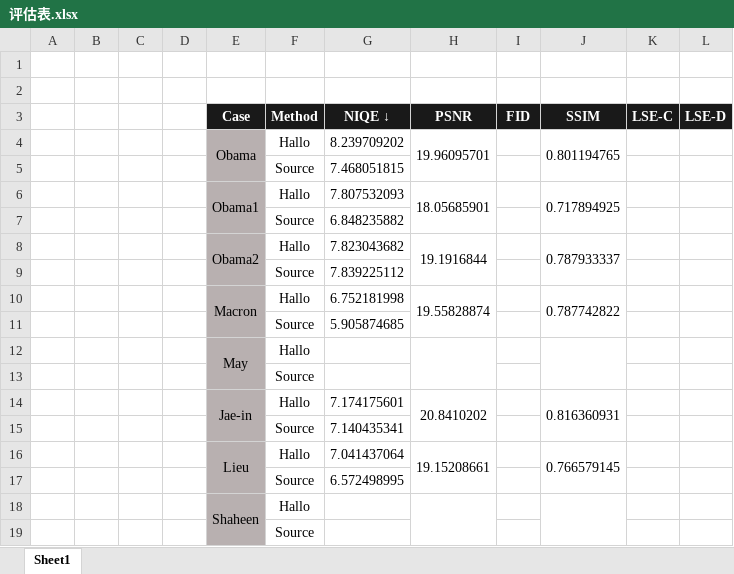
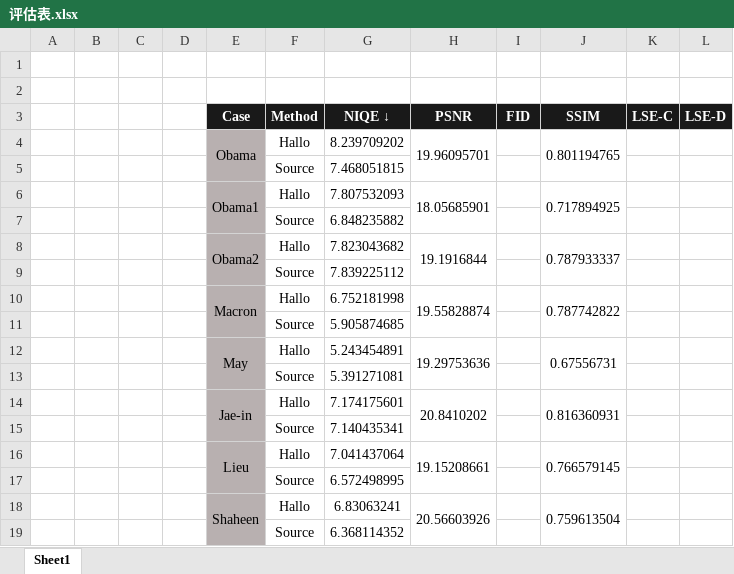
Before and after one commit to Academic-Hammer/talkingface-kit, an Excel workbook: hallo_root/评估表.xlsx, sheet Sheet1, drawn as a sheet; values as stored, in another font and other column widths than the file's, no borders; removed rows and columns are numbered as before the commit, all else as after; the diff names each change by its address in the sheet, - before the commit and + after, or states it on an @@ line.

```diff
--- a/hallo_root/评估表.xlsx (sheet Sheet1)
+++ b/hallo_root/评估表.xlsx (sheet Sheet1)
-row 12:  |  |  |  | May | Hallo
-row 13:  |  |  |  |  | Source
+row 12:  |  |  |  | May | Hallo | 5.243454891 | 19.29753636 |  | 0.67556731
+row 13:  |  |  |  |  | Source | 5.391271081
-row 18:  |  |  |  | Shaheen | Hallo
-row 19:  |  |  |  |  | Source
+row 18:  |  |  |  | Shaheen | Hallo | 6.83063241 | 20.56603926 |  | 0.759613504
+row 19:  |  |  |  |  | Source | 6.368114352
```
Also changed, not shown: 28 other files.
